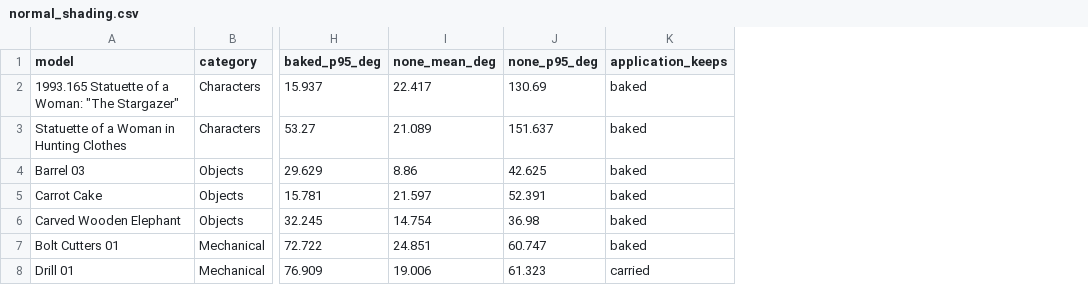
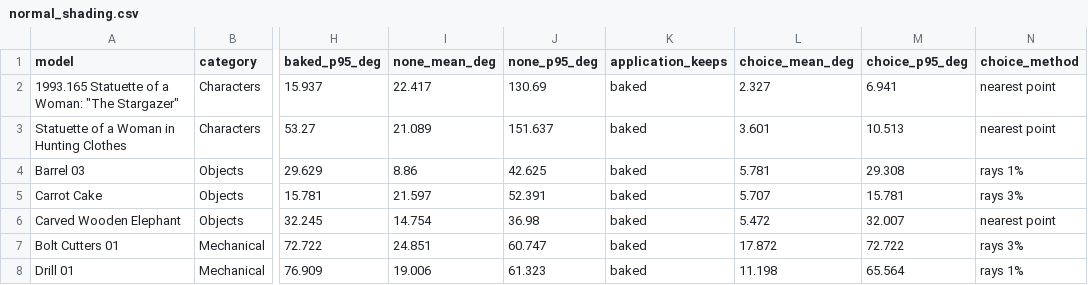
Before and after one commit to initUJI/adaptive-remesher, a CSV file: evaluation/results/normal_shading.csv, drawn as a sheet; only a part is shown, gaps mark what is left out; the diff names each change by its address in the sheet, - before the commit and + after, or states it on an @@ line.

```diff
--- a/evaluation/results/normal_shading.csv
+++ b/evaluation/results/normal_shading.csv
+column L (choice_mean_deg), rows 2-8: 2.327 | 3.601 | 5.781 | 5.707 | 5.472 | 17.872 | 11.198
+column M (choice_p95_deg), rows 2-8: 6.941 | 10.513 | 29.308 | 15.781 | 32.007 | 72.722 | 65.564
+column N (choice_method), rows 2-8: nearest point | nearest point | rays 1% | rays 3% | nearest point | rays 3% | rays 1%
-K8 (application_keeps): carried
+K8 (application_keeps): baked
```
Also changed, not shown: 8 other files.
